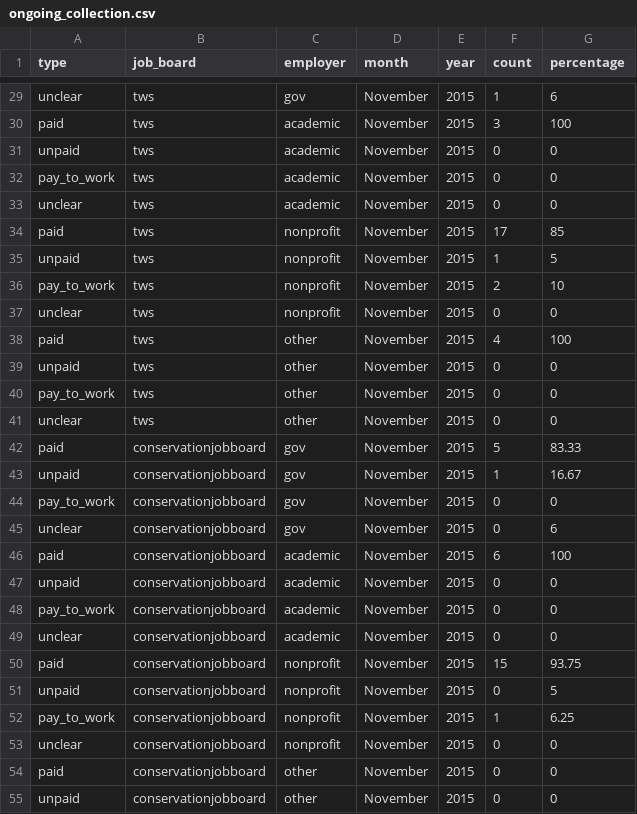
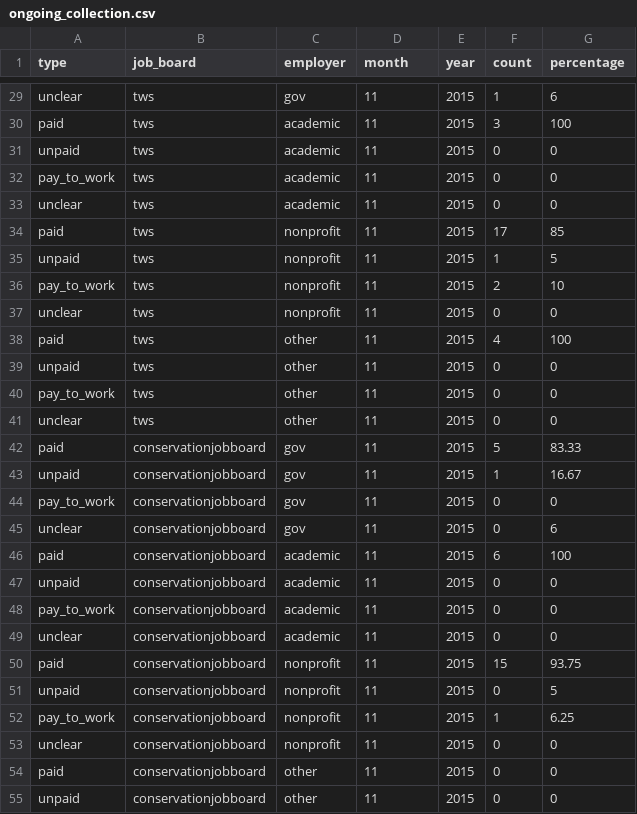
Before and after one commit to aurielfournier/unpaid_technicians, a CSV file: ongoing_collection.csv, drawn as a sheet; only a part is shown, gaps mark what is left out; the diff covers the shown part only; the diff names each change by its address in the sheet, - before the commit and + after, or states it on an @@ line.

```diff
--- a/ongoing_collection.csv
+++ b/ongoing_collection.csv
-D29:D55 (month): November
+D29:D55 (month): 11
```
Also changed, not shown: 16 added rows and 29 edited cells elsewhere in this file, 4 other files.
